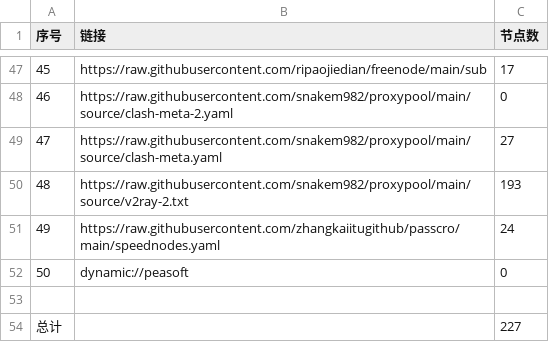
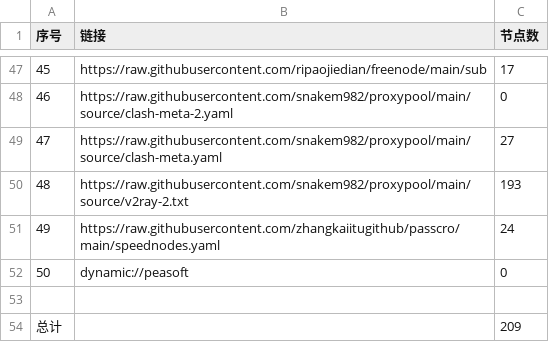
Before and after one commit to eshao731/AutoMergePublicNodes, a CSV file: list_result.csv, drawn as a sheet; only a part is shown, gaps mark what is left out.

```diff
--- a/list_result.csv
+++ b/list_result.csv
@@ -53,2 +53,2 @@
 
-总计,,227
+总计,,209
```
Also changed, not shown: 13 other files.
